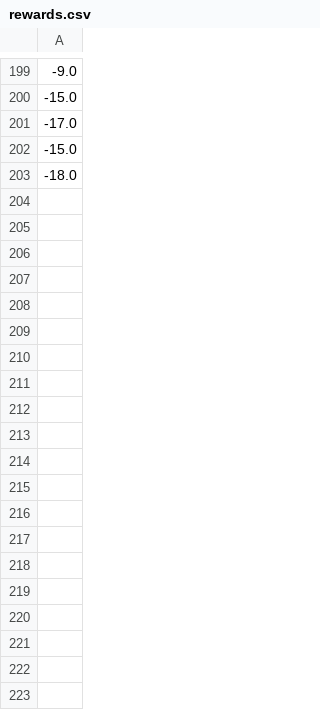
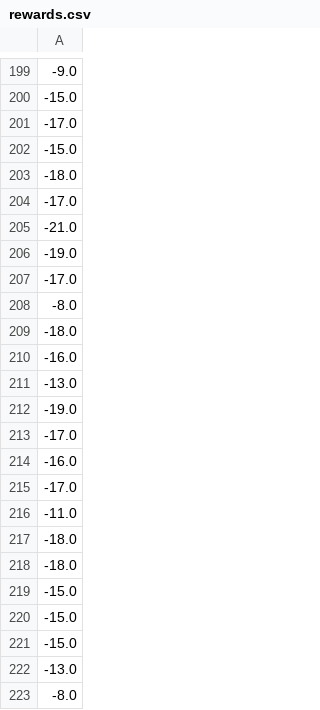
Before and after one commit to SamiElkateb/project-actor-critic, a CSV file: models/v0/rewards.csv, drawn as a sheet; only a part is shown, gaps mark what is left out; the diff covers the shown part only; the diff names each change by its address in the sheet, - before the commit and + after, or states it on an @@ line.

```diff
--- a/models/v0/rewards.csv
+++ b/models/v0/rewards.csv
+row 204: -17.0
+row 205: -21.0
+row 206: -19.0
+row 207: -17.0
+row 208: -8.0
+row 209: -18.0
+row 210: -16.0
+row 211: -13.0
+row 212: -19.0
+row 213: -17.0
+row 214: -16.0
+row 215: -17.0
+row 216: -11.0
+row 217: -18.0
+row 218: -18.0
+row 219: -15.0
+row 220: -15.0
+row 221: -15.0
+row 222: -13.0
+row 223: -8.0
```
Also changed, not shown: 103 added rows elsewhere in this file, 6 other files.
